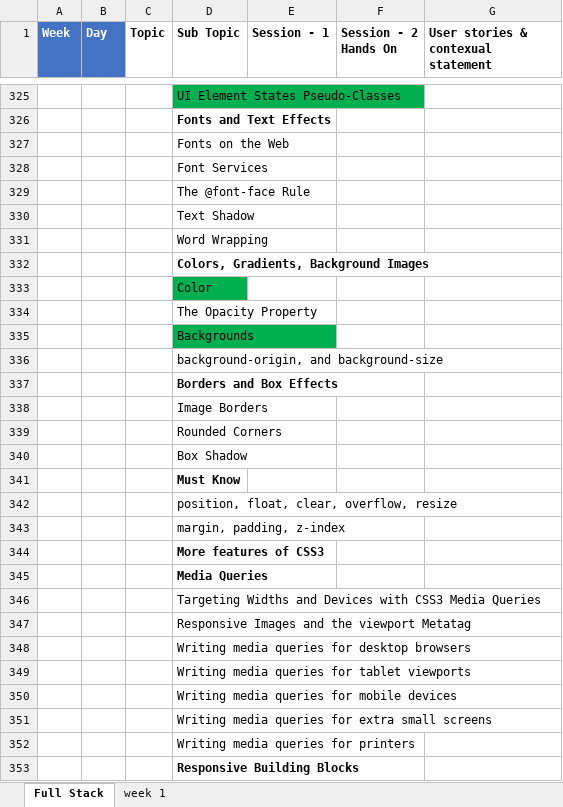
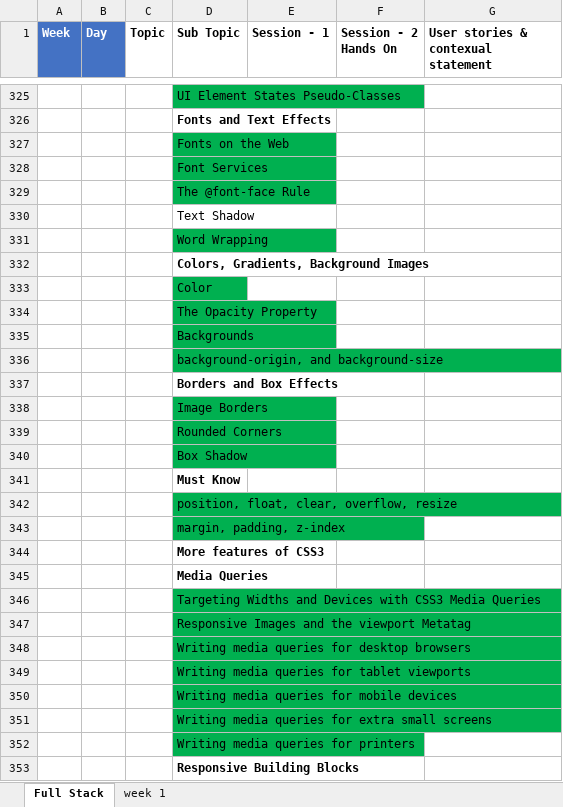
Before and after one commit to eswaribala/sapientjun2022, an Excel workbook: 20 June 2022 ASDE Training - TOC-updated_10072022.xlsx, sheet Full Stack, drawn as a sheet; only a part is shown, gaps mark what is left out; values as stored, in another font and other column widths than the file's, no borders; table styles not drawn; the diff covers the shown part only; the diff names each change by its address in the sheet, - before the commit and + after, or states it on an @@ line.

Commit message:
Add files via upload

```diff
--- a/20 June 2022 ASDE Training - TOC-updated_10072022.xlsx (sheet Full Stack)
+++ b/20 June 2022 ASDE Training - TOC-updated_10072022.xlsx (sheet Full Stack)
-D327:D329 fill: none
+D327:D329 fill: #00B050
-D331 fill: none
+D331 fill: #00B050
-D334 fill: none
+D334 fill: #00B050
-D336 fill: none
+D336 fill: #00B050
-D338:D340 fill: none
+D338:D340 fill: #00B050
-D342:D343 fill: none
+D342:D343 fill: #00B050
-D346:D352 fill: none
+D346:D352 fill: #00B050
```
Also changed, not shown: cell formats elsewhere in this sheet.
